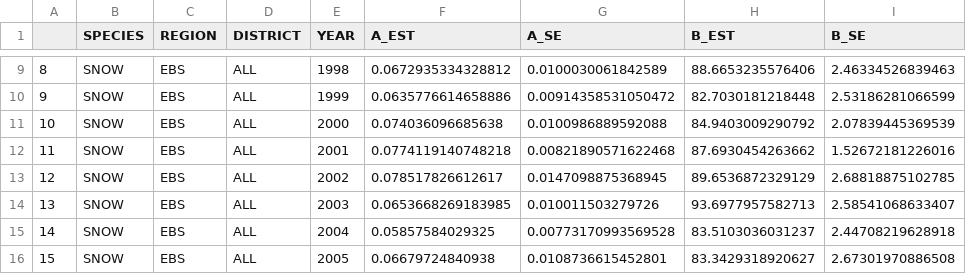
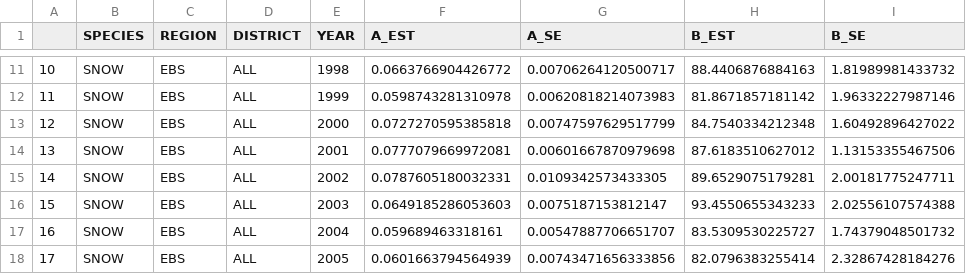
Before and after one commit to eryznar/opilio.functional.maturity, a CSV file: Output/maturity_model_params.csv, drawn as a sheet; only a part is shown, gaps mark what is left out; addresses are those after the commit; the diff covers the shown part only; the diff names each change by its address in the sheet, - before the commit and + after, or states it on an @@ line.

```diff
--- a/Output/maturity_model_params.csv
+++ b/Output/maturity_model_params.csv
@@ column A renumbered from row 4 down @@
-F11 (A_EST): 0.0672935334328812
+F11 (A_EST): 0.0663766904426772
-G11 (A_SE): 0.0100030061842589
+G11 (A_SE): 0.00706264120500717
-H11 (B_EST): 88.6653235576406
+H11 (B_EST): 88.4406876884163
-I11 (B_SE): 2.46334526839463
+I11 (B_SE): 1.81989981433732
-F12 (A_EST): 0.0635776614658886
+F12 (A_EST): 0.0598743281310978
-G12 (A_SE): 0.00914358531050472
+G12 (A_SE): 0.00620818214073983
-H12 (B_EST): 82.7030181218448
+H12 (B_EST): 81.8671857181142
-I12 (B_SE): 2.53186281066599
+I12 (B_SE): 1.96332227987146
-F13 (A_EST): 0.074036096685638
+F13 (A_EST): 0.0727270595385818
-G13 (A_SE): 0.0100986889592088
+G13 (A_SE): 0.00747597629517799
-H13 (B_EST): 84.9403009290792
+H13 (B_EST): 84.7540334212348
-I13 (B_SE): 2.07839445369539
+I13 (B_SE): 1.60492896427022
-F14 (A_EST): 0.0774119140748218
+F14 (A_EST): 0.0777079669972081
-G14 (A_SE): 0.00821890571622468
+G14 (A_SE): 0.00601667870979698
-H14 (B_EST): 87.6930454263662
+H14 (B_EST): 87.6183510627012
-I14 (B_SE): 1.52672181226016
+I14 (B_SE): 1.13153355467506
-F15 (A_EST): 0.078517826612617
+F15 (A_EST): 0.0787605180032331
-G15 (A_SE): 0.0147098875368945
+G15 (A_SE): 0.0109342573433305
-H15 (B_EST): 89.6536872329129
+H15 (B_EST): 89.6529075179281
-I15 (B_SE): 2.68818875102785
+I15 (B_SE): 2.00181775247711
-F16 (A_EST): 0.0653668269183985
+F16 (A_EST): 0.0649185286053603
-G16 (A_SE): 0.010011503279726
+G16 (A_SE): 0.0075187153812147
-H16 (B_EST): 93.6977957582713
+H16 (B_EST): 93.4550655343233
-I16 (B_SE): 2.58541068633407
+I16 (B_SE): 2.02556107574388
-F17 (A_EST): 0.05857584029325
+F17 (A_EST): 0.059689463318161
-G17 (A_SE): 0.00773170993569528
+G17 (A_SE): 0.00547887706651707
-H17 (B_EST): 83.5103036031237
+H17 (B_EST): 83.5309530225727
-I17 (B_SE): 2.44708219628918
+I17 (B_SE): 1.74379048501732
-F18 (A_EST): 0.06679724840938
+F18 (A_EST): 0.0601663794564939
-G18 (A_SE): 0.0108736615452801
+G18 (A_SE): 0.00743471656333856
-H18 (B_EST): 83.3429318920627
+H18 (B_EST): 82.0796383255414
-I18 (B_SE): 2.67301970886508
+I18 (B_SE): 2.32867428184276
```
Also changed, not shown: 2 added rows and 84 edited cells elsewhere in this file, Output/opilio_propmat_agg.csv.
